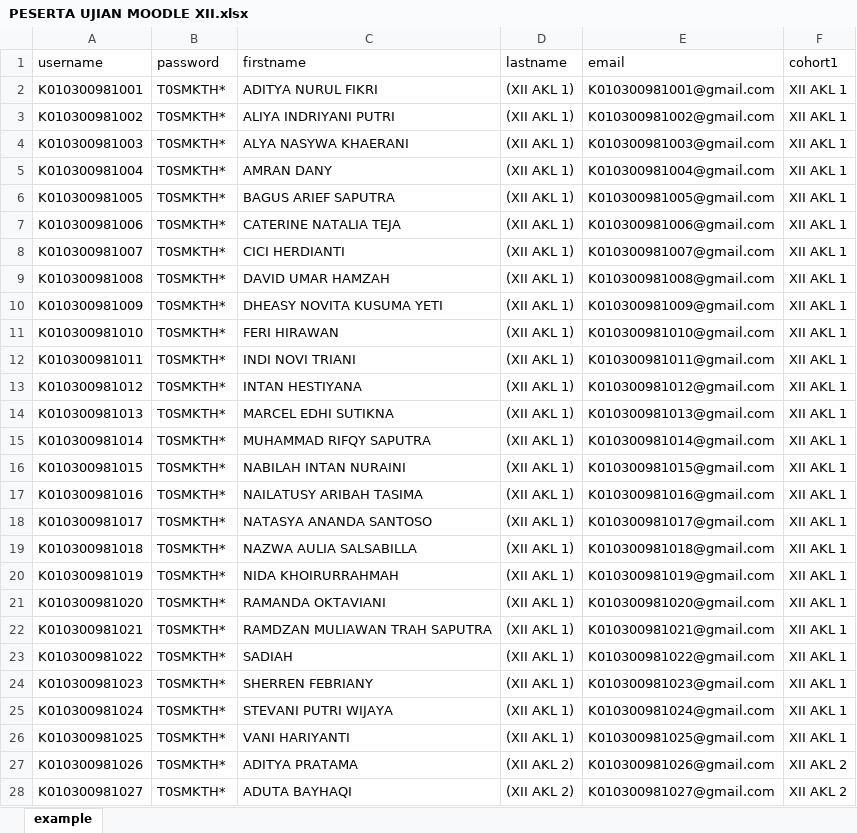
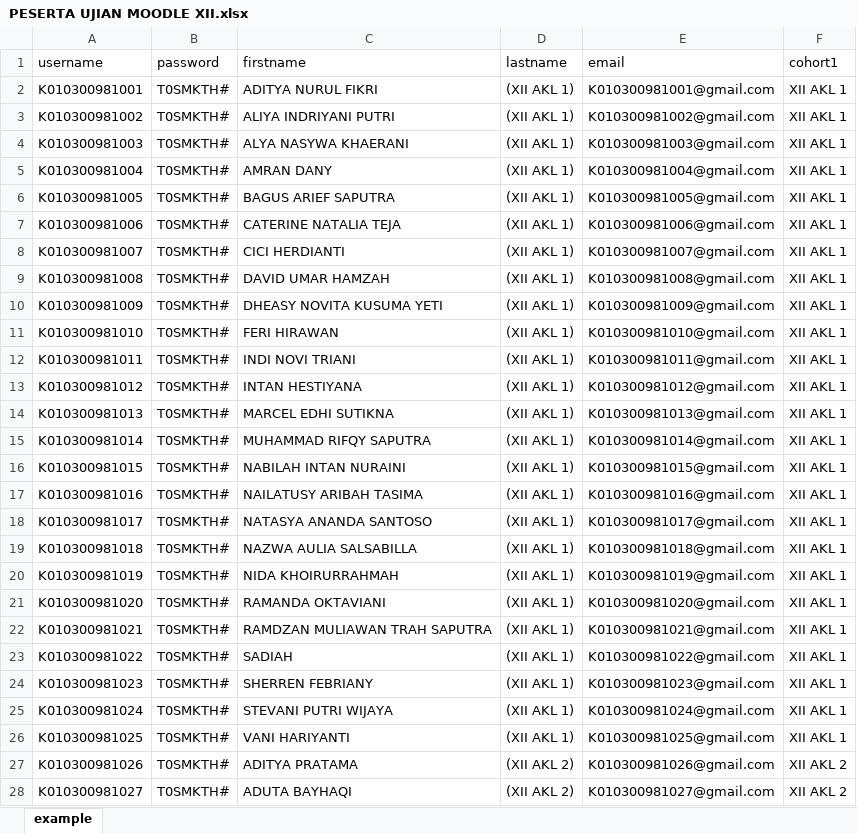
Before and after one commit to webdev14program/cbt2.0admin, an Excel workbook: temp_doc/PESERTA UJIAN MOODLE XII.xlsx, sheet example, drawn as a sheet; only a part is shown; values as stored, in another font and other column widths than the file's, no borders; the diff covers the shown part only; the diff names each change by its address in the sheet, - before the commit and + after, or states it on an @@ line.

```diff
--- a/temp_doc/PESERTA UJIAN MOODLE XII.xlsx (sheet example)
+++ b/temp_doc/PESERTA UJIAN MOODLE XII.xlsx (sheet example)
-B2:B28 (password): T0SMKTH*
+B2:B28 (password): T0SMKTH#
```
Also changed, not shown: 219 edited cells elsewhere in this sheet, temp_doc/PESERTA UJIAN FIX ADMIN XII FIX.xlsx, 2 other files.
